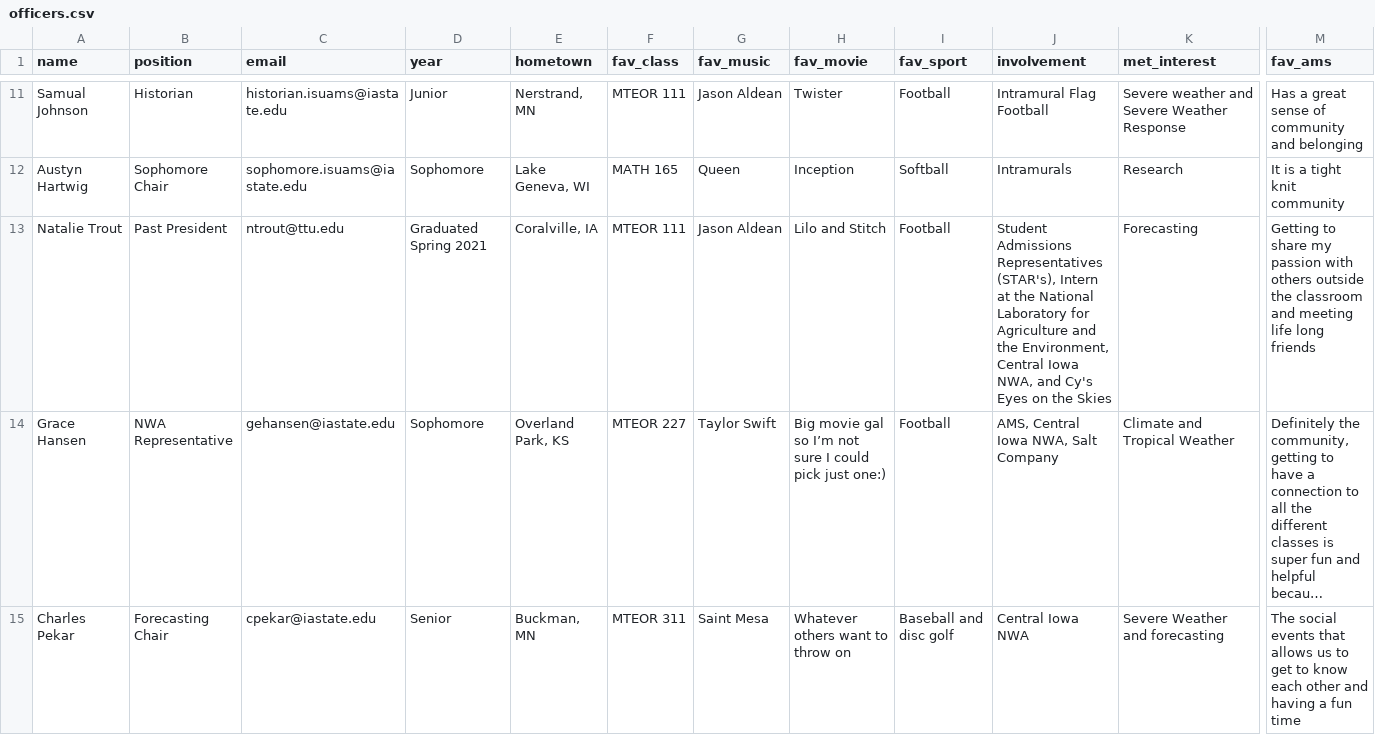
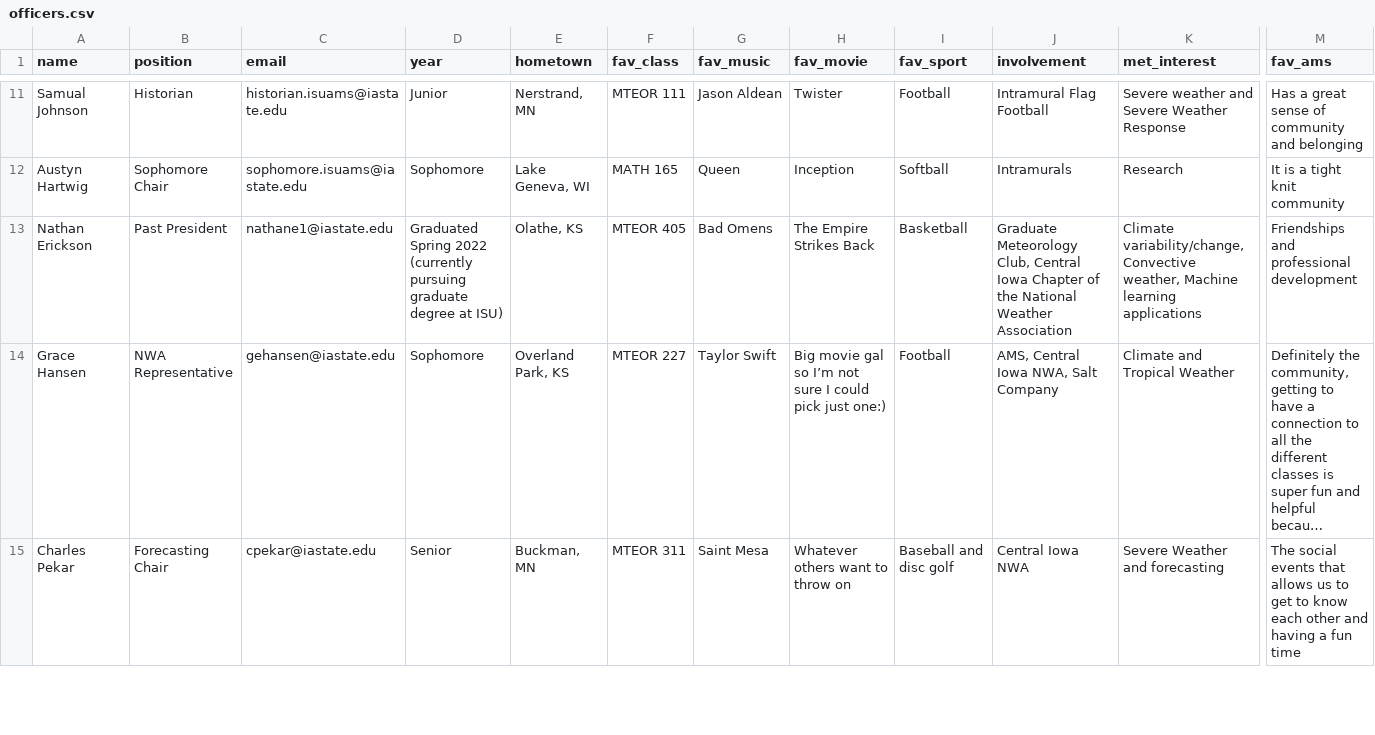
Before and after one commit to isuams/isuams, a CSV file: _data/officers.csv, drawn as a sheet; only a part is shown, gaps mark what is left out; long unchanged cells end in …; the diff covers the shown part only; the diff names each change by its address in the sheet, - before the commit and + after, or states it on an @@ line.

Commit message:
Update officers.csv

```diff
--- a/_data/officers.csv
+++ b/_data/officers.csv
-A13 (name): Natalie Trout
+A13 (name): Nathan Erickson
-C13 (email): ntrout@ttu.edu
+C13 (email): nathane1@iastate.edu
-D13 (year): Graduated Spring 2021
+D13 (year): Graduated Spring 2022 (currently pursuing graduate degree at ISU)
-E13 (hometown): Coralville, IA
+E13 (hometown): Olathe, KS
-F13 (fav_class): MTEOR 111
+F13 (fav_class): MTEOR 405
-G13 (fav_music): Jason Aldean
+G13 (fav_music): Bad Omens
-H13 (fav_movie): Lilo and Stitch
+H13 (fav_movie): The Empire Strikes Back
-I13 (fav_sport): Football
+I13 (fav_sport): Basketball
-J13 (involvement): Student Admissions Representatives (STAR's), Intern at the National Laboratory for Agriculture and the Environment, Central Iowa NWA, and Cy's Eyes on the Skies
+J13 (involvement): Graduate Meteorology Club, Central Iowa Chapter of the National Weather Association
-K13 (met_interest): Forecasting
+K13 (met_interest): Climate variability/change, Convective weather, Machine learning applications
-M13 (fav_ams): Getting to share my passion with others outside the classroom and meeting life long friends
+M13 (fav_ams): Friendships and professional development
```
Also changed, not shown: 15 edited cells elsewhere in this file.
